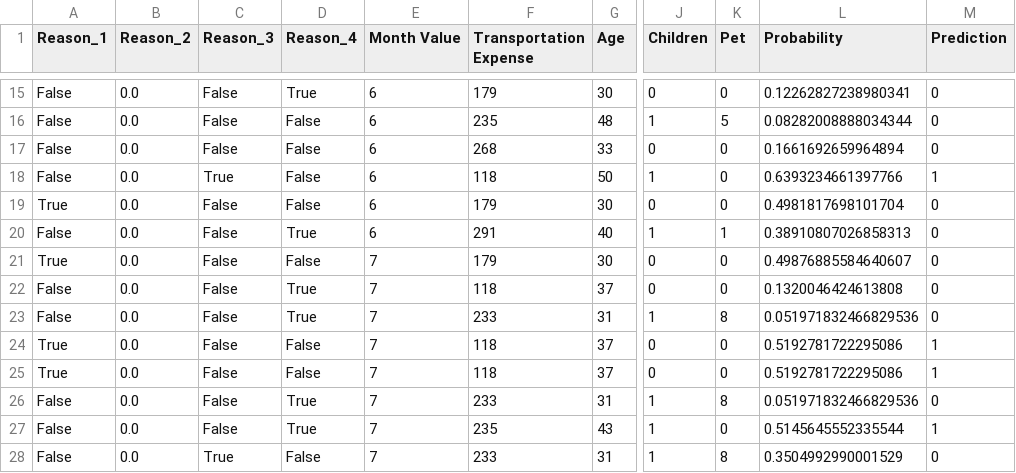
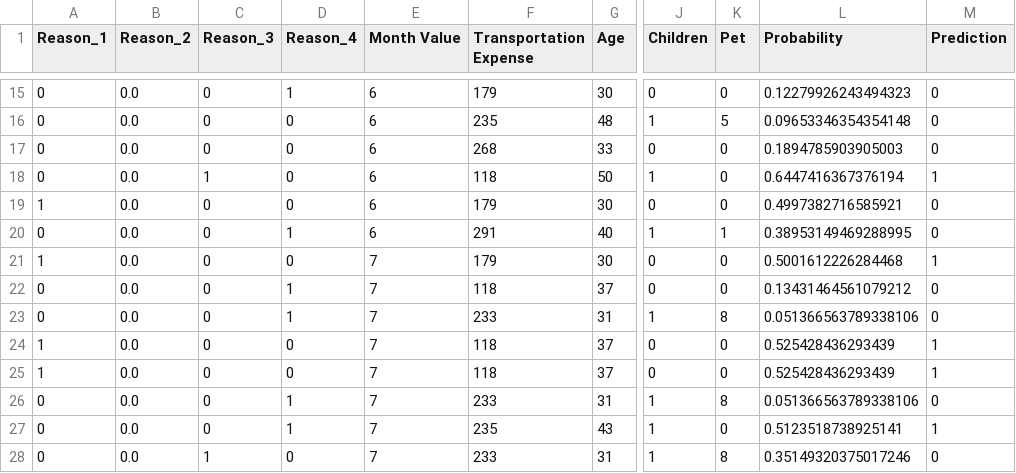
Before and after one commit to Amerb908/Absenteeism-Exercise, a CSV file: Absenteeism_predictions.csv, drawn as a sheet; only a part is shown, gaps mark what is left out; the diff covers the shown part only; the diff names each change by its address in the sheet, - before the commit and + after, or states it on an @@ line.

```diff
--- a/Absenteeism_predictions.csv
+++ b/Absenteeism_predictions.csv
-A15:A18 (Reason_1): False
+A15:A18 (Reason_1): 0
-C15:C17 (Reason_3): False
+C15:C17 (Reason_3): 0
-D15 (Reason_4): True
+D15 (Reason_4): 1
-L15 (Probability): 0.12262827238980341
+L15 (Probability): 0.12279926243494323
-D16:D19 (Reason_4): False
+D16:D19 (Reason_4): 0
-L16 (Probability): 0.08282008888034344
+L16 (Probability): 0.09653346354354148
-L17 (Probability): 0.1661692659964894
+L17 (Probability): 0.1894785903905003
-C18 (Reason_3): True
+C18 (Reason_3): 1
-L18 (Probability): 0.6393234661397766
+L18 (Probability): 0.6447416367376194
-A19 (Reason_1): True
+A19 (Reason_1): 1
-C19:C27 (Reason_3): False
+C19:C27 (Reason_3): 0
-L19 (Probability): 0.4981817698101704
+L19 (Probability): 0.4997382716585921
-A20 (Reason_1): False
+A20 (Reason_1): 0
-D20 (Reason_4): True
+D20 (Reason_4): 1
-L20 (Probability): 0.38910807026858313
+L20 (Probability): 0.38953149469288995
-A21 (Reason_1): True
+A21 (Reason_1): 1
-D21 (Reason_4): False
+D21 (Reason_4): 0
-L21 (Probability): 0.49876885584640607
+L21 (Probability): 0.5001612226284468
-M21 (Prediction): 0
+M21 (Prediction): 1
-A22:A23 (Reason_1): False
+A22:A23 (Reason_1): 0
-D22:D23 (Reason_4): True
+D22:D23 (Reason_4): 1
-L22 (Probability): 0.1320046424613808
+L22 (Probability): 0.13431464561079212
-L23 (Probability): 0.051971832466829536
+L23 (Probability): 0.051366563789338106
-A24:A25 (Reason_1): True
+A24:A25 (Reason_1): 1
-D24:D25 (Reason_4): False
+D24:D25 (Reason_4): 0
-L24:L25 (Probability): 0.5192781722295086
+L24:L25 (Probability): 0.525428436293439
-A26:A28 (Reason_1): False
+A26:A28 (Reason_1): 0
-D26:D27 (Reason_4): True
+D26:D27 (Reason_4): 1
-L26 (Probability): 0.051971832466829536
+L26 (Probability): 0.051366563789338106
-L27 (Probability): 0.5145645552335544
+L27 (Probability): 0.5123518738925141
-C28 (Reason_3): True
+C28 (Reason_3): 1
-D28 (Reason_4): False
+D28 (Reason_4): 0
-L28 (Probability): 0.3504992990001529
+L28 (Probability): 0.35149320375017246
```
Also changed, not shown: 104 edited cells elsewhere in this file.
